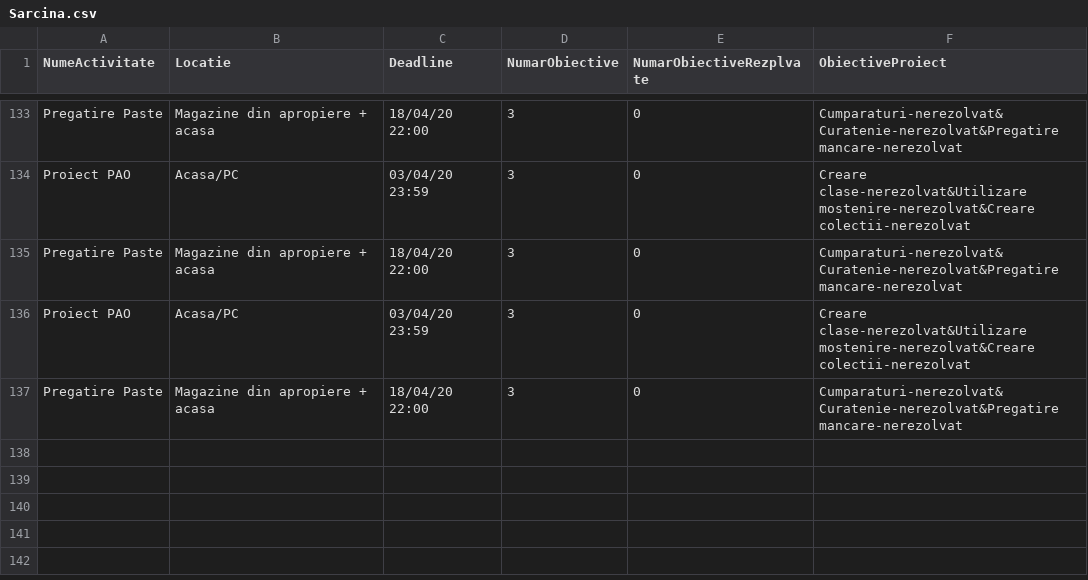
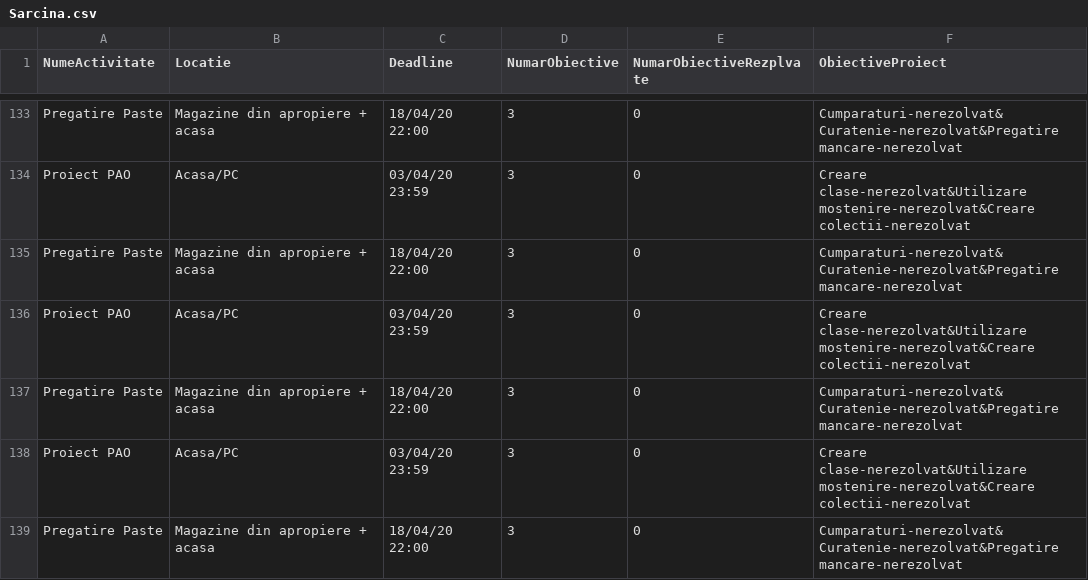
Before and after one commit to MarianGiugioiu/Proiect-PAO, a CSV file: Agenda_Personala/src/main/java/Date/Sarcina.csv, drawn as a sheet; only a part is shown, gaps mark what is left out.

```diff
--- a/Agenda_Personala/src/main/java/Date/Sarcina.csv
+++ b/Agenda_Personala/src/main/java/Date/Sarcina.csv
@@ -137 +137,3 @@ Proiect PAO,Acasa/PC,03/04/20 23:59,3,0,Creare clase-nerezolvat&Utilizare mosten
 Pregatire Paste,Magazine din apropiere + acasa,18/04/20 22:00,3,0,Cumparaturi-nerezolvat&Curatenie-nerezolvat&Pregatire mancare-nerezolvat
+Proiect PAO,Acasa/PC,03/04/20 23:59,3,0,Creare clase-nerezolvat&Utilizare mostenire-nerezolvat&Creare colectii-nerezolvat
+Pregatire Paste,Magazine din apropiere + acasa,18/04/20 22:00,3,0,Cumparaturi-nerezolvat&Curatenie-nerezolvat&Pregatire mancare-nerezolvat
```
Also changed, not shown: Agenda_Personala/src/main/java/Date/Audit.csv, Agenda_Personala/src/main/java/Date/DivertismentDinamic.csv, 3 other files.
